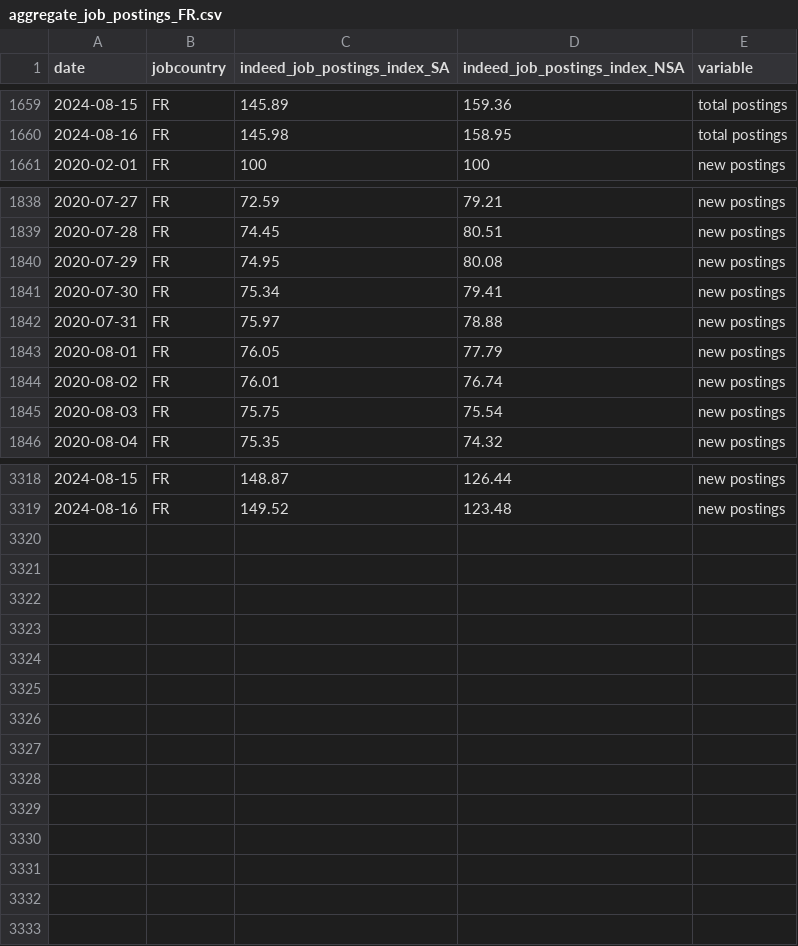
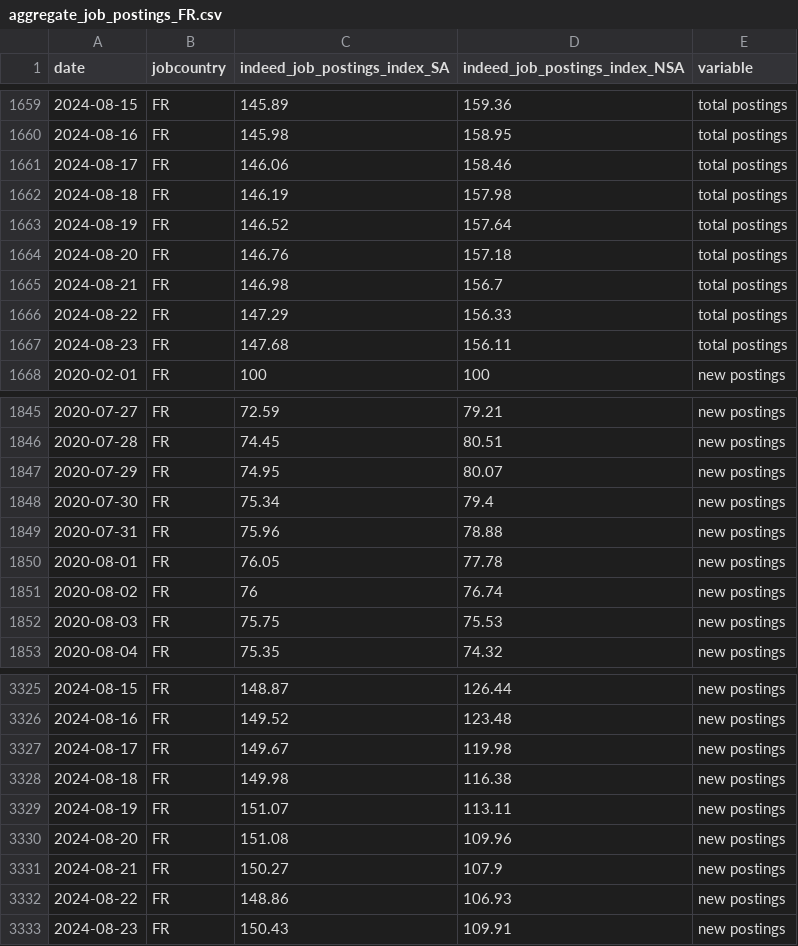
Before and after one commit to hiring-lab/job_postings_tracker, a CSV file: FR/aggregate_job_postings_FR.csv, drawn as a sheet; only a part is shown, gaps mark what is left out; the diff covers the shown part only.

```diff
--- a/FR/aggregate_job_postings_FR.csv
+++ b/FR/aggregate_job_postings_FR.csv
@@ -1660,2 +1660,9 @@ date,jobcountry,indeed_job_postings_index_SA,indeed_job_postings_index_NSA,varia
 2024-08-16,FR,145.98,158.95,total postings
+2024-08-17,FR,146.06,158.46,total postings
+2024-08-18,FR,146.19,157.98,total postings
+2024-08-19,FR,146.52,157.64,total postings
+2024-08-20,FR,146.76,157.18,total postings
+2024-08-21,FR,146.98,156.7,total postings
+2024-08-22,FR,147.29,156.33,total postings
+2024-08-23,FR,147.68,156.11,total postings
 2020-02-01,FR,100,100,new postings
@@ -1839,8 +1846,8 @@ date,jobcountry,indeed_job_postings_index_SA,indeed_job_postings_index_NSA,varia
 2020-07-28,FR,74.45,80.51,new postings
-2020-07-29,FR,74.95,80.08,new postings
-2020-07-30,FR,75.34,79.41,new postings
-2020-07-31,FR,75.97,78.88,new postings
-2020-08-01,FR,76.05,77.79,new postings
-2020-08-02,FR,76.01,76.74,new postings
-2020-08-03,FR,75.75,75.54,new postings
+2020-07-29,FR,74.95,80.07,new postings
+2020-07-30,FR,75.34,79.4,new postings
+2020-07-31,FR,75.96,78.88,new postings
+2020-08-01,FR,76.05,77.78,new postings
+2020-08-02,FR,76,76.74,new postings
+2020-08-03,FR,75.75,75.53,new postings
 2020-08-04,FR,75.35,74.32,new postings
@@ -3319 +3326,8 @@ date,jobcountry,indeed_job_postings_index_SA,indeed_job_postings_index_NSA,varia
 2024-08-16,FR,149.52,123.48,new postings
+2024-08-17,FR,149.67,119.98,new postings
+2024-08-18,FR,149.98,116.38,new postings
+2024-08-19,FR,151.07,113.11,new postings
+2024-08-20,FR,151.08,109.96,new postings
+2024-08-21,FR,150.27,107.9,new postings
+2024-08-22,FR,148.86,106.93,new postings
+2024-08-23,FR,150.43,109.91,new postings
```
Also changed, not shown: 4 edited cells elsewhere in this file, AU/aggregate_job_postings_AU.csv, CA/provincial_postings_ca.csv, 13 other files.
